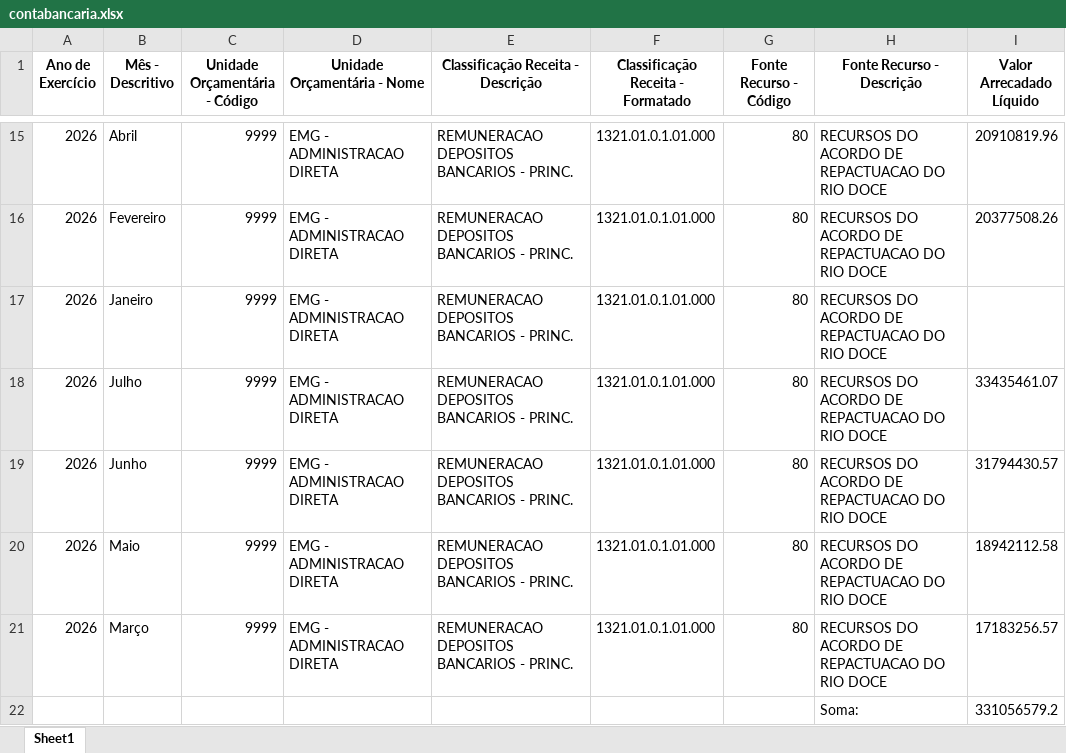
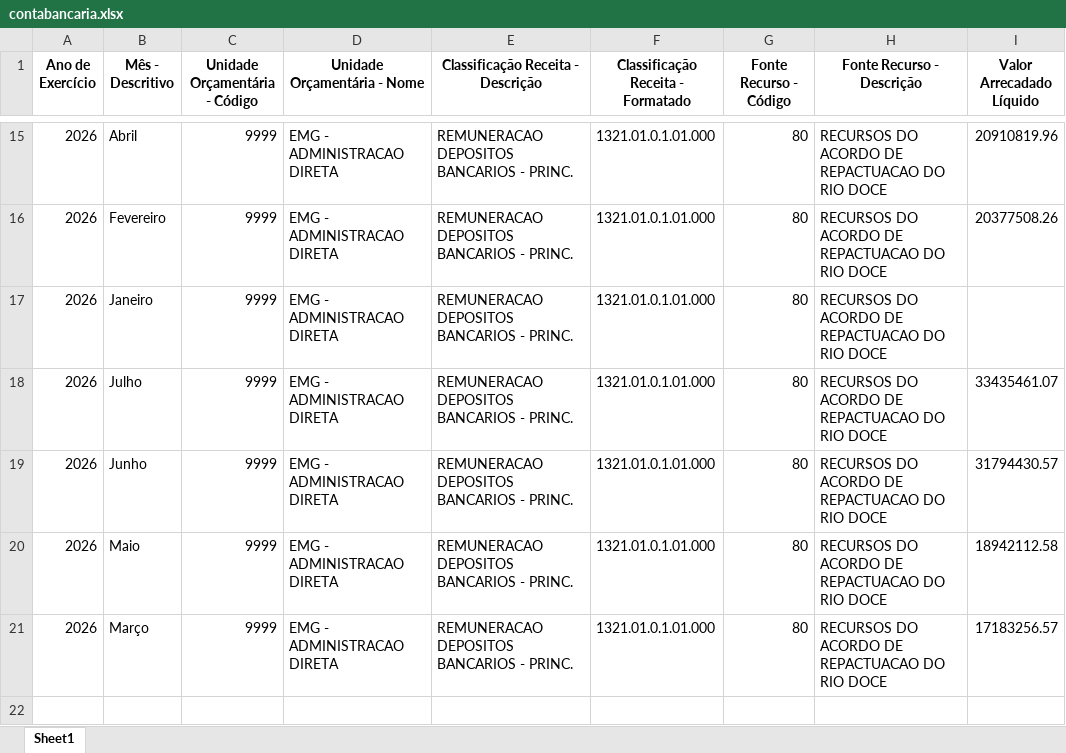
Before and after one commit to transparencia-mg/portal_mariana, an Excel workbook: upload/contabancaria.xlsx, sheet Sheet1, drawn as a sheet; only a part is shown, gaps mark what is left out; values as stored, in another font and other column widths than the file's, no borders; the diff names each change by its address in the sheet, - before the commit and + after, or states it on an @@ line.

Commit message:
Add files via upload

```diff
--- a/upload/contabancaria.xlsx (sheet Sheet1)
+++ b/upload/contabancaria.xlsx (sheet Sheet1)
-row 22:  |  |  |  |  |  |  | Soma: | 331056579.2
```
